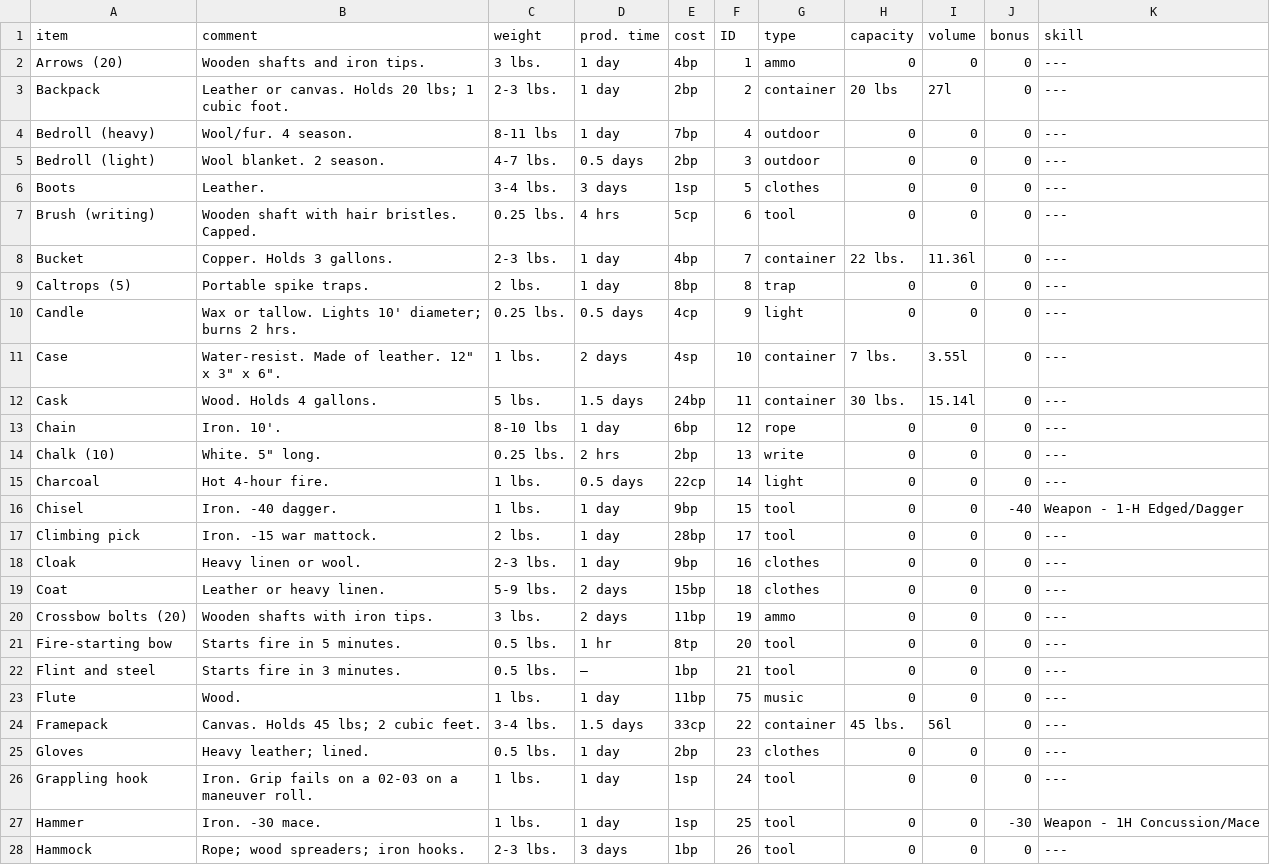
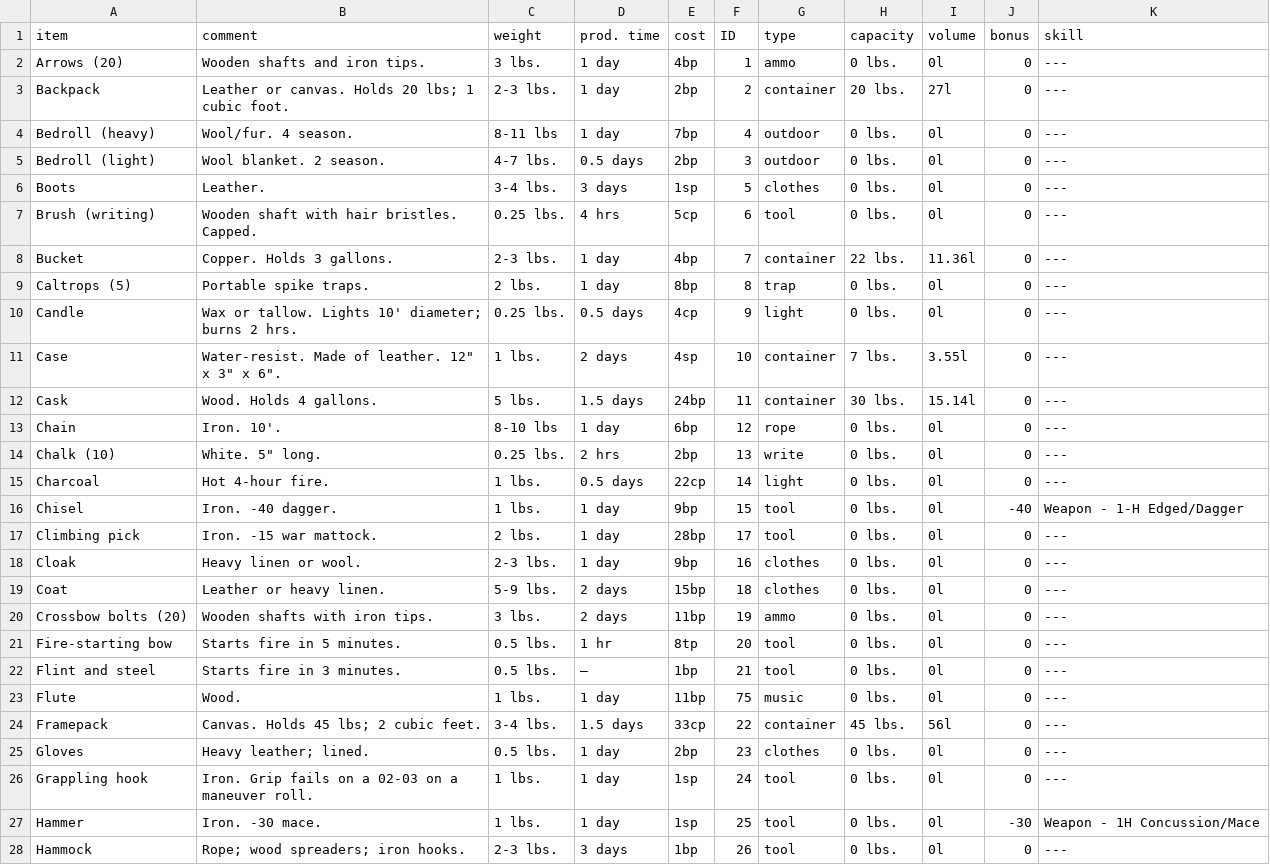
Before and after one commit to olmongol/rpg-tools, a CSV file: src/data/default/inventory/gear.csv, drawn as a sheet; only a part is shown; the diff covers the shown part only.

Commit message:
gear adjustments

```diff
--- a/src/data/default/inventory/gear.csv
+++ b/src/data/default/inventory/gear.csv
@@ -1,28 +1,28 @@
 item,comment,weight,prod. time,cost,ID,type,capacity,volume,bonus,skill
-Arrows (20),Wooden shafts and iron tips.,3 lbs.,1 day,4bp,1,ammo,0,0,0,---
-Backpack,Leather or canvas. Holds 20 lbs; 1 cubic foot.,2-3 lbs.,1 day,2bp,2,container,20 lbs,27l,0,---
-Bedroll (heavy),Wool/fur. 4 season.,8-11 lbs,1 day,7bp,4,outdoor,0,0,0,---
-Bedroll (light),Wool blanket. 2 season.,4-7 lbs.,0.5 days,2bp,3,outdoor,0,0,0,---
-Boots,Leather.,3-4 lbs.,3 days,1sp,5,clothes,0,0,0,---
-Brush (writing),Wooden shaft with hair bristles. Capped.,0.25 lbs.,4 hrs,5cp,6,tool,0,0,0,---
+Arrows (20),Wooden shafts and iron tips.,3 lbs.,1 day,4bp,1,ammo,0 lbs.,0l,0,---
+Backpack,Leather or canvas. Holds 20 lbs; 1 cubic foot.,2-3 lbs.,1 day,2bp,2,container,20 lbs.,27l,0,---
+Bedroll (heavy),Wool/fur. 4 season.,8-11 lbs,1 day,7bp,4,outdoor,0 lbs.,0l,0,---
+Bedroll (light),Wool blanket. 2 season.,4-7 lbs.,0.5 days,2bp,3,outdoor,0 lbs.,0l,0,---
+Boots,Leather.,3-4 lbs.,3 days,1sp,5,clothes,0 lbs.,0l,0,---
+Brush (writing),Wooden shaft with hair bristles. Capped.,0.25 lbs.,4 hrs,5cp,6,tool,0 lbs.,0l,0,---
 Bucket,Copper. Holds 3 gallons.,2-3 lbs.,1 day,4bp,7,container,22 lbs.,11.36l,0,---
-Caltrops (5),Portable spike traps.,2 lbs.,1 day,8bp,8,trap,0,0,0,---
-Candle,Wax or tallow. Lights 10' diameter; burns 2 hrs.,0.25 lbs.,0.5 days,4cp,9,light,0,0,0,---
+Caltrops (5),Portable spike traps.,2 lbs.,1 day,8bp,8,trap,0 lbs.,0l,0,---
+Candle,Wax or tallow. Lights 10' diameter; burns 2 hrs.,0.25 lbs.,0.5 days,4cp,9,light,0 lbs.,0l,0,---
 Case,"Water-resist. Made of leather. 12"" x 3"" x 6"".",1 lbs.,2 days,4sp,10,container,7 lbs.,3.55l,0,---
 Cask,Wood. Holds 4 gallons.,5 lbs.,1.5 days,24bp,11,container,30 lbs.,15.14l,0,---
-Chain,Iron. 10'.,8-10 lbs,1 day,6bp,12,rope,0,0,0,---
-Chalk (10),"White. 5"" long.",0.25 lbs.,2 hrs,2bp,13,write,0,0,0,---
-Charcoal,Hot  4-hour fire. ,1 lbs.,0.5 days,22cp,14,light,0,0,0,---
-Chisel,Iron. -40 dagger.,1 lbs.,1 day,9bp,15,tool,0,0,-40,Weapon - 1-H Edged/Dagger
-Climbing pick,Iron. -15 war mattock.,2 lbs.,1 day,28bp,17,tool,0,0,0,---
-Cloak,Heavy linen or wool.,2-3 lbs.,1 day,9bp,16,clothes,0,0,0,---
-Coat,Leather or heavy linen.,5-9 lbs.,2 days,15bp,18,clothes,0,0,0,---
-Crossbow bolts (20),Wooden shafts with iron tips.,3 lbs.,2 days,11bp,19,ammo,0,0,0,---
-Fire-starting bow,Starts fire in 5 minutes.,0.5 lbs.,1 hr,8tp,20,tool,0,0,0,---
-Flint and steel,Starts fire in 3 minutes.,0.5 lbs.,—,1bp,21,tool,0,0,0,---
-Flute,Wood.,1 lbs.,1 day,11bp,75,music,0,0,0,---
+Chain,Iron. 10'.,8-10 lbs,1 day,6bp,12,rope,0 lbs.,0l,0,---
+Chalk (10),"White. 5"" long.",0.25 lbs.,2 hrs,2bp,13,write,0 lbs.,0l,0,---
+Charcoal,Hot  4-hour fire. ,1 lbs.,0.5 days,22cp,14,light,0 lbs.,0l,0,---
+Chisel,Iron. -40 dagger.,1 lbs.,1 day,9bp,15,tool,0 lbs.,0l,-40,Weapon - 1-H Edged/Dagger
+Climbing pick,Iron. -15 war mattock.,2 lbs.,1 day,28bp,17,tool,0 lbs.,0l,0,---
+Cloak,Heavy linen or wool.,2-3 lbs.,1 day,9bp,16,clothes,0 lbs.,0l,0,---
+Coat,Leather or heavy linen.,5-9 lbs.,2 days,15bp,18,clothes,0 lbs.,0l,0,---
+Crossbow bolts (20),Wooden shafts with iron tips.,3 lbs.,2 days,11bp,19,ammo,0 lbs.,0l,0,---
+Fire-starting bow,Starts fire in 5 minutes.,0.5 lbs.,1 hr,8tp,20,tool,0 lbs.,0l,0,---
+Flint and steel,Starts fire in 3 minutes.,0.5 lbs.,—,1bp,21,tool,0 lbs.,0l,0,---
+Flute,Wood.,1 lbs.,1 day,11bp,75,music,0 lbs.,0l,0,---
 Framepack,Canvas. Holds 45 lbs; 2 cubic feet.,3-4 lbs.,1.5 days,33cp,22,container,45 lbs.,56l,0,---
-Gloves,Heavy leather; lined.,0.5 lbs.,1 day,2bp,23,clothes,0,0,0,---
-Grappling hook,Iron. Grip fails on a 02-03 on a maneuver roll.,1 lbs.,1 day,1sp,24,tool,0,0,0,---
-Hammer,Iron. -30 mace.,1 lbs.,1 day,1sp,25,tool,0,0,-30,Weapon - 1H Concussion/Mace
-Hammock,Rope; wood spreaders; iron hooks.,2-3 lbs.,3 days,1bp,26,tool,0,0,0,---
+Gloves,Heavy leather; lined.,0.5 lbs.,1 day,2bp,23,clothes,0 lbs.,0l,0,---
+Grappling hook,Iron. Grip fails on a 02-03 on a maneuver roll.,1 lbs.,1 day,1sp,24,tool,0 lbs.,0l,0,---
+Hammer,Iron. -30 mace.,1 lbs.,1 day,1sp,25,tool,0 lbs.,0l,-30,Weapon - 1H Concussion/Mace
+Hammock,Rope; wood spreaders; iron hooks.,2-3 lbs.,3 days,1bp,26,tool,0 lbs.,0l,0,---
```
Also changed, not shown: 92 edited cells elsewhere in this file, src/data/default/inventory/armor.csv, src/data/default/inventory/herbs.csv, 3 other files.
